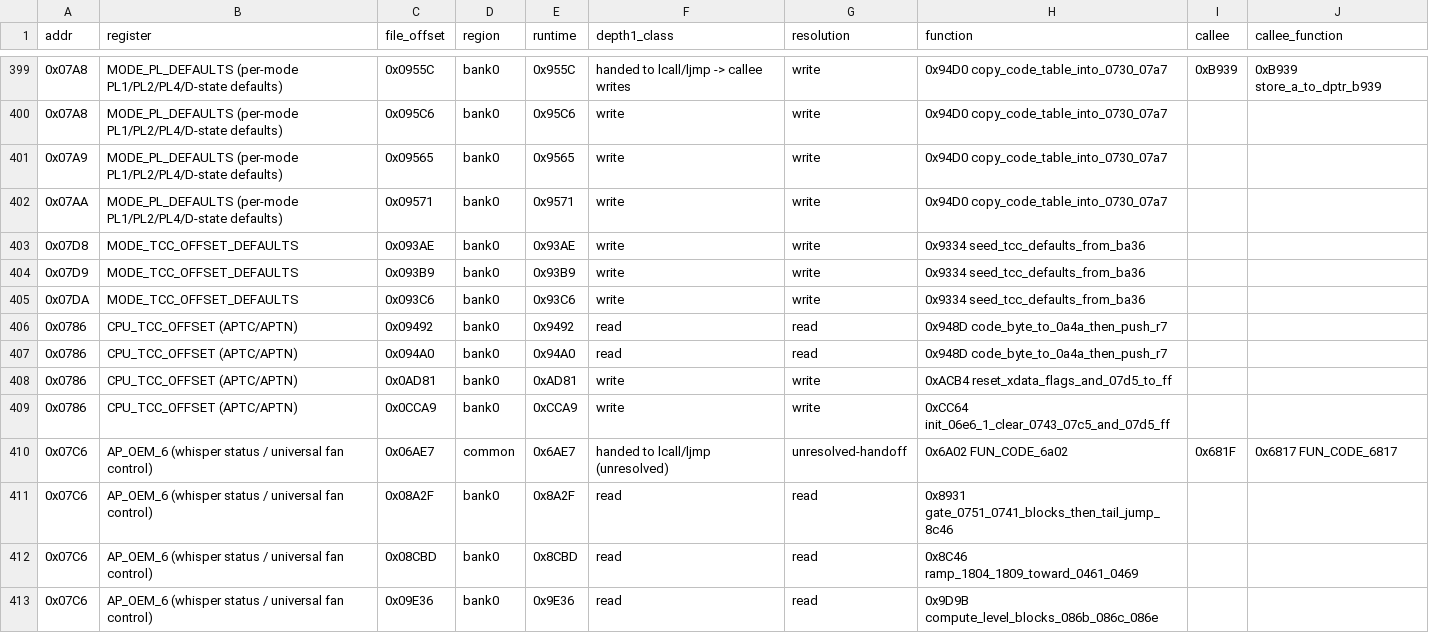
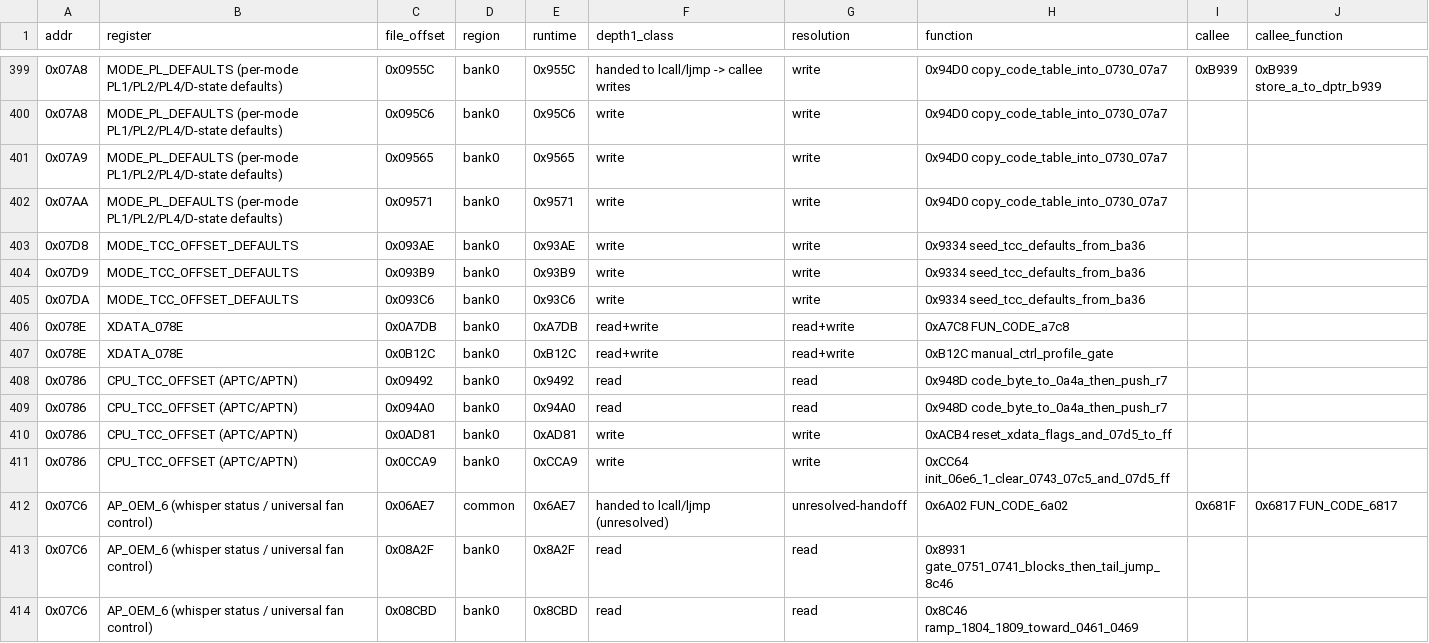
Before and after one commit to ElDavoo/tongfang-gm7mg7p-re, a CSV file: ec/annotations/site-resolution.csv, drawn as a sheet; only a part is shown, gaps mark what is left out; the shorter side is filled out with more unchanged rows.

```diff
--- a/ec/annotations/site-resolution.csv
+++ b/ec/annotations/site-resolution.csv
@@ -405,2 +405,4 @@ addr,register,file_offset,region,runtime,depth1_class,resolution,function,callee
 0x07DA,MODE_TCC_OFFSET_DEFAULTS,0x093C6,bank0,0x93C6,write,write,0x9334 seed_tcc_defaults_from_ba36,,
+0x078E,XDATA_078E,0x0A7DB,bank0,0xA7DB,read+write,read+write,0xA7C8 FUN_CODE_a7c8,,
+0x078E,XDATA_078E,0x0B12C,bank0,0xB12C,read+write,read+write,0xB12C manual_ctrl_profile_gate,,
 0x0786,CPU_TCC_OFFSET (APTC/APTN),0x09492,bank0,0x9492,read,read,0x948D code_byte_to_0a4a_then_push_r7,,
```
Also changed, not shown: ec/annotations/xdata-clusters.csv, ec/annotations/xdata-registers.csv, 6 other files.
